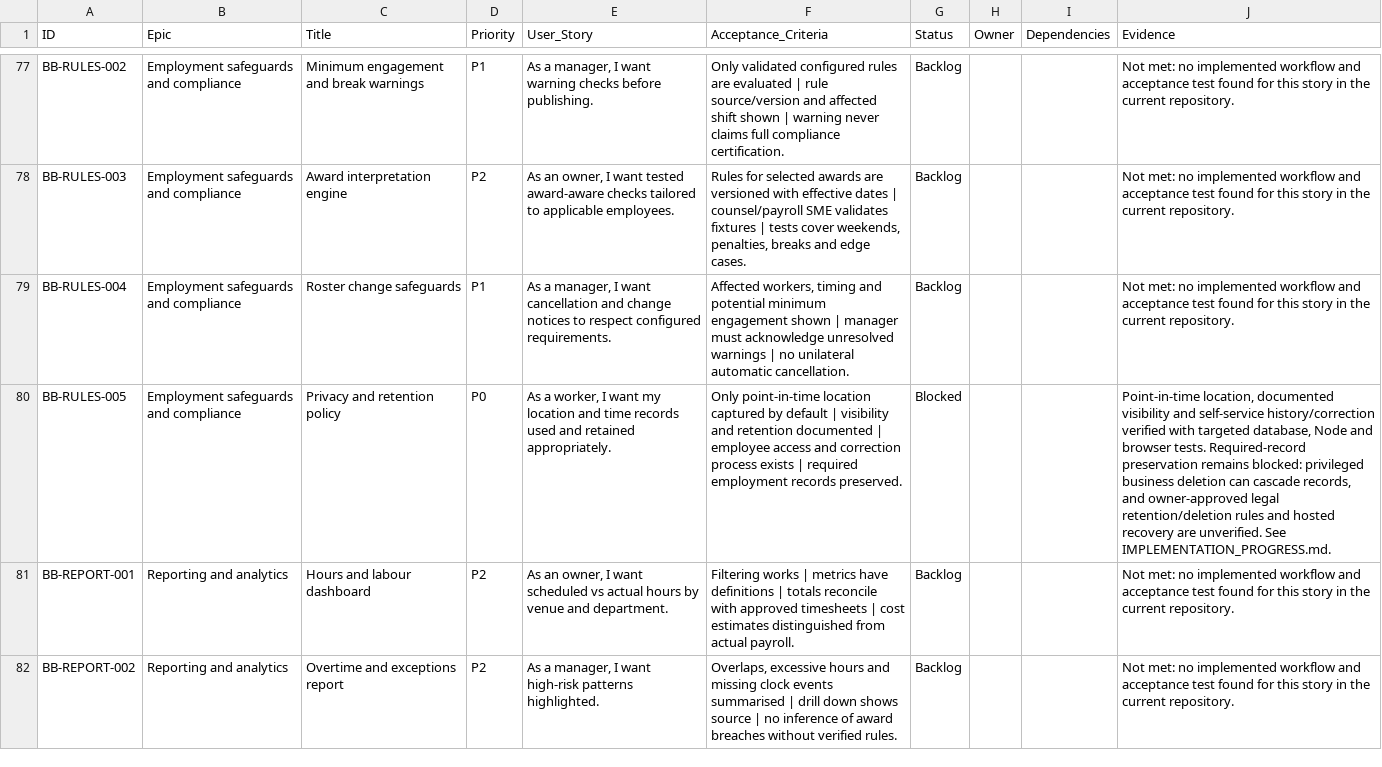
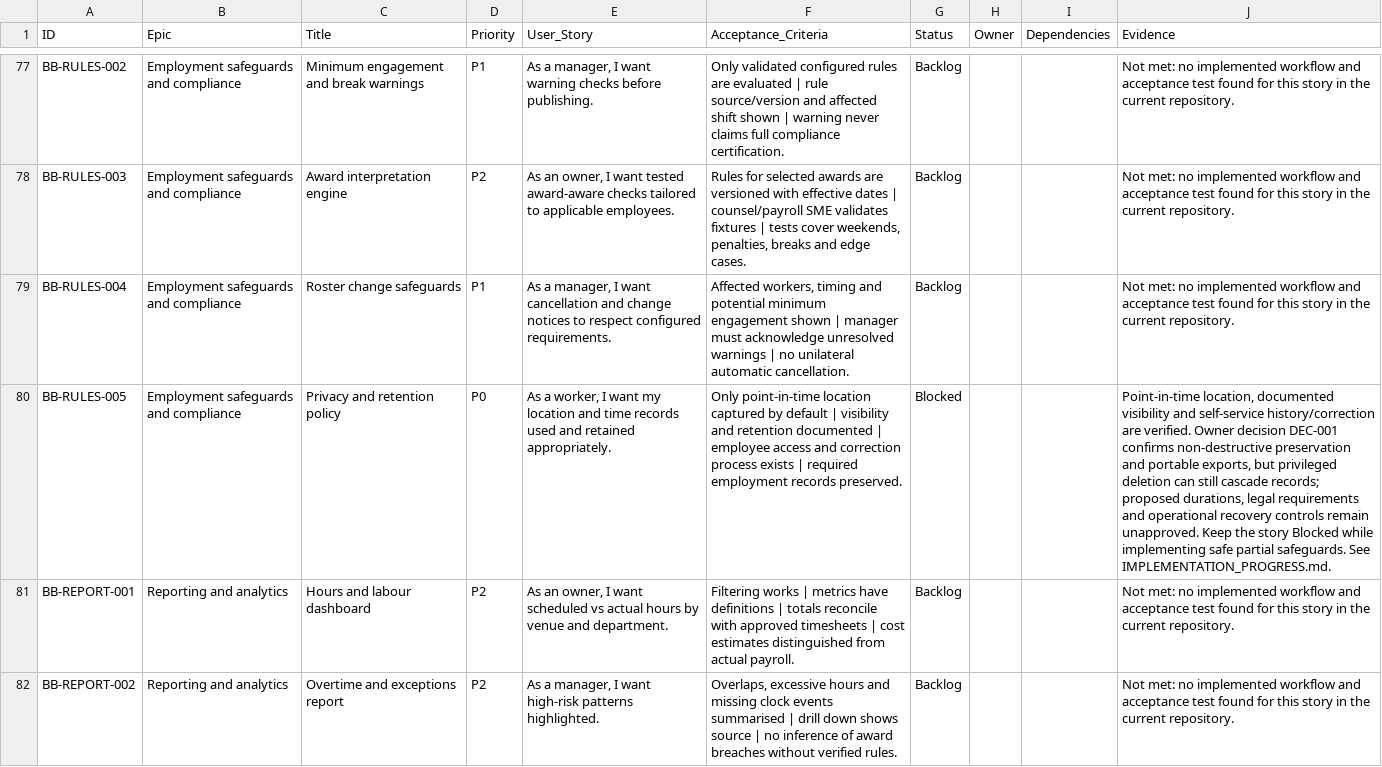
Before and after one commit to farbotkol/butterbox, a CSV file: BACKLOG_INDEX.csv, drawn as a sheet; only a part is shown, gaps mark what is left out; the diff names each change by its address in the sheet, - before the commit and + after, or states it on an @@ line.

```diff
--- a/BACKLOG_INDEX.csv
+++ b/BACKLOG_INDEX.csv
-J80 (Evidence): …self-service history/correction verified with targeted database, Node and browser tests. Required-record preservation remains blocked: privileged business deletion can cascade records, and owner-approved legal retention/deletion rules and hosted recovery are unverified. See IMPLEMENTATION_PROGRESS.md.
+J80 (Evidence): …self-service history/correction are verified. Owner decision DEC-001 confirms non-destructive preservation and portable exports, but privileged deletion can still cascade records; proposed durations, legal requirements and operational recovery controls remain unapproved. Keep the story Blocked while implementing safe partial safeguards. See IMPLEMENTATION_PROGRESS.md.
```
Also changed, not shown: 2 other files.
